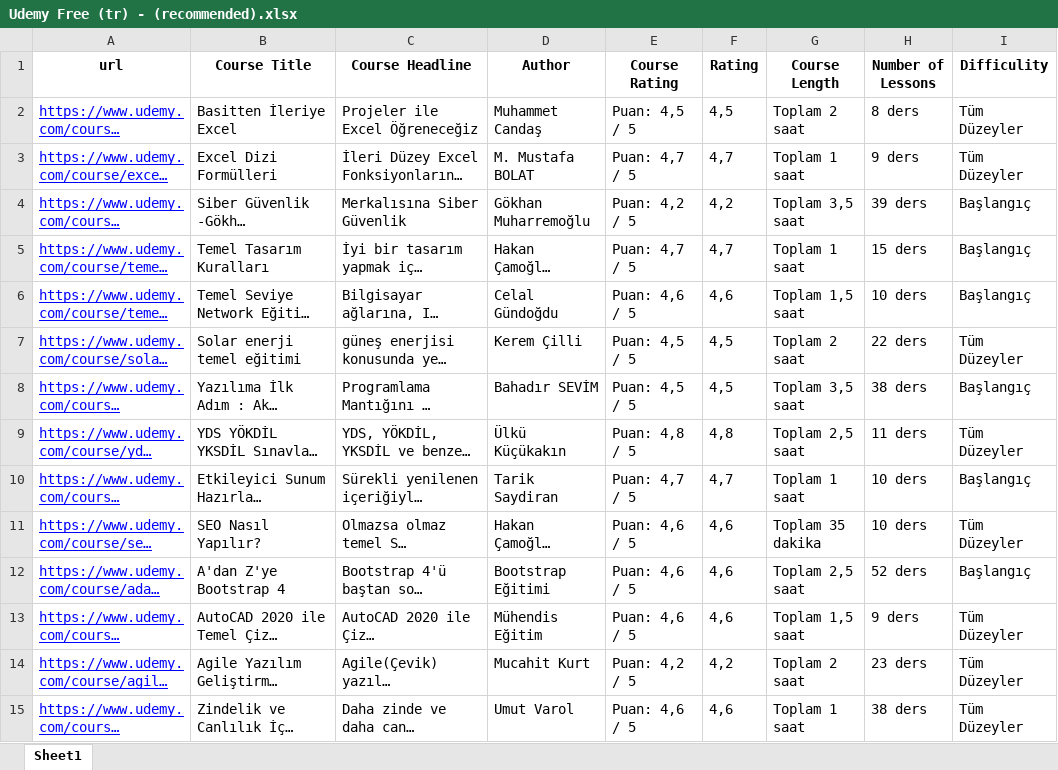
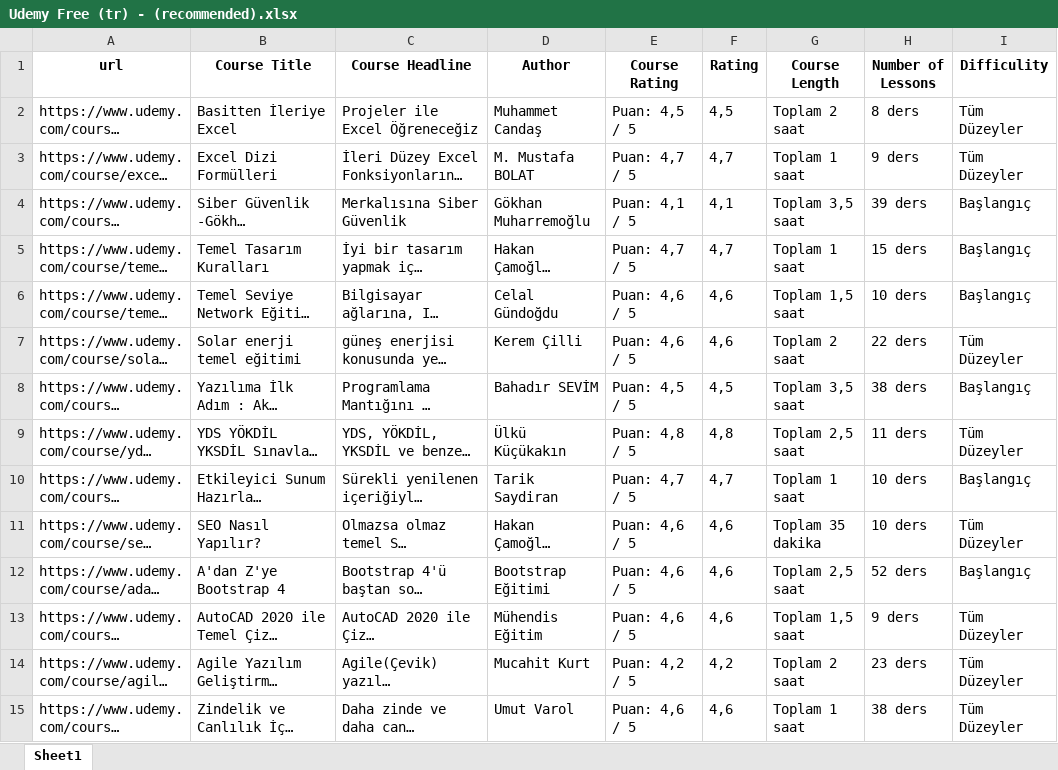
Before and after one commit to selimcanermis/course-search, an Excel workbook: Udemy Free (tr) - (recommended).xlsx, sheet Sheet1, drawn as a sheet; only a part is shown; long unchanged cells end in …; values as stored, in another font and other column widths than the file's, no borders; the diff covers the shown part only; the diff names each change by its address in the sheet, - before the commit and + after, or states it on an @@ line.

```diff
--- a/Udemy Free (tr) - (recommended).xlsx (sheet Sheet1)
+++ b/Udemy Free (tr) - (recommended).xlsx (sheet Sheet1)
@@ A2:A15 underline: on → off, text colour: #0000FF → black @@
-E4 (Course Rating): Puan: 4,2 / 5
+E4 (Course Rating): Puan: 4,1 / 5
-F4 (Rating): 4,2
+F4 (Rating): 4,1
-E7 (Course Rating): Puan: 4,5 / 5
+E7 (Course Rating): Puan: 4,6 / 5
-F7 (Rating): 4,5
+F7 (Rating): 4,6
```
Also changed, not shown: 4 edited cells and cell formats elsewhere in this sheet, 1 other file.
